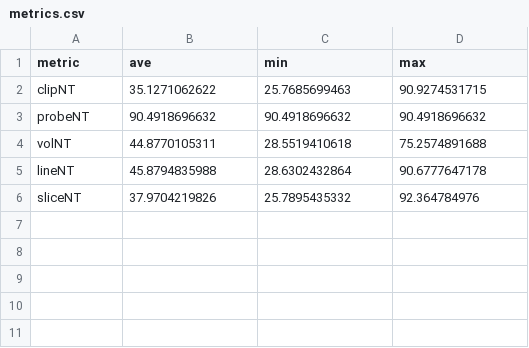
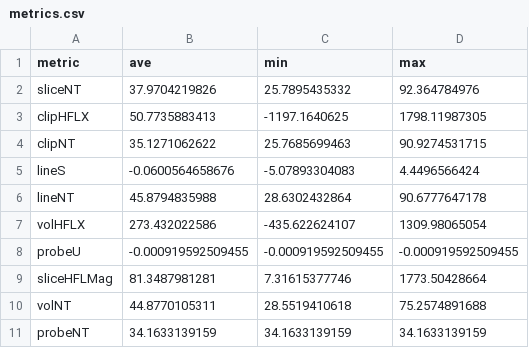
Before and after one commit to parallelworks/MetricExtraction, a CSV file: metrics.csv, drawn as a sheet.

```diff
--- a/metrics.csv
+++ b/metrics.csv
@@ -1,6 +1,11 @@
 metric,ave,min,max
+sliceNT,37.9704219826,25.7895435332,92.364784976
+clipHFLX,50.7735883413,-1197.1640625,1798.11987305
 clipNT,35.1271062622,25.7685699463,90.9274531715
-probeNT,90.4918696632,90.4918696632,90.4918696632
+lineS,-0.0600564658676,-5.07893304083,4.4496566424
+lineNT,45.8794835988,28.6302432864,90.6777647178
+volHFLX,273.432022586,-435.622624107,1309.98065054
+probeU,-0.000919592509455,-0.000919592509455,-0.000919592509455
+sliceHFLMag,81.3487981281,7.31615377746,1773.50428664
 volNT,44.8770105311,28.5519410618,75.2574891688
-lineNT,45.8794835988,28.6302432864,90.6777647178
-sliceNT,37.9704219826,25.7895435332,92.364784976
+probeNT,34.1633139159,34.1633139159,34.1633139159
```
Also changed, not shown: boxKPI.csv, 5 other files.
